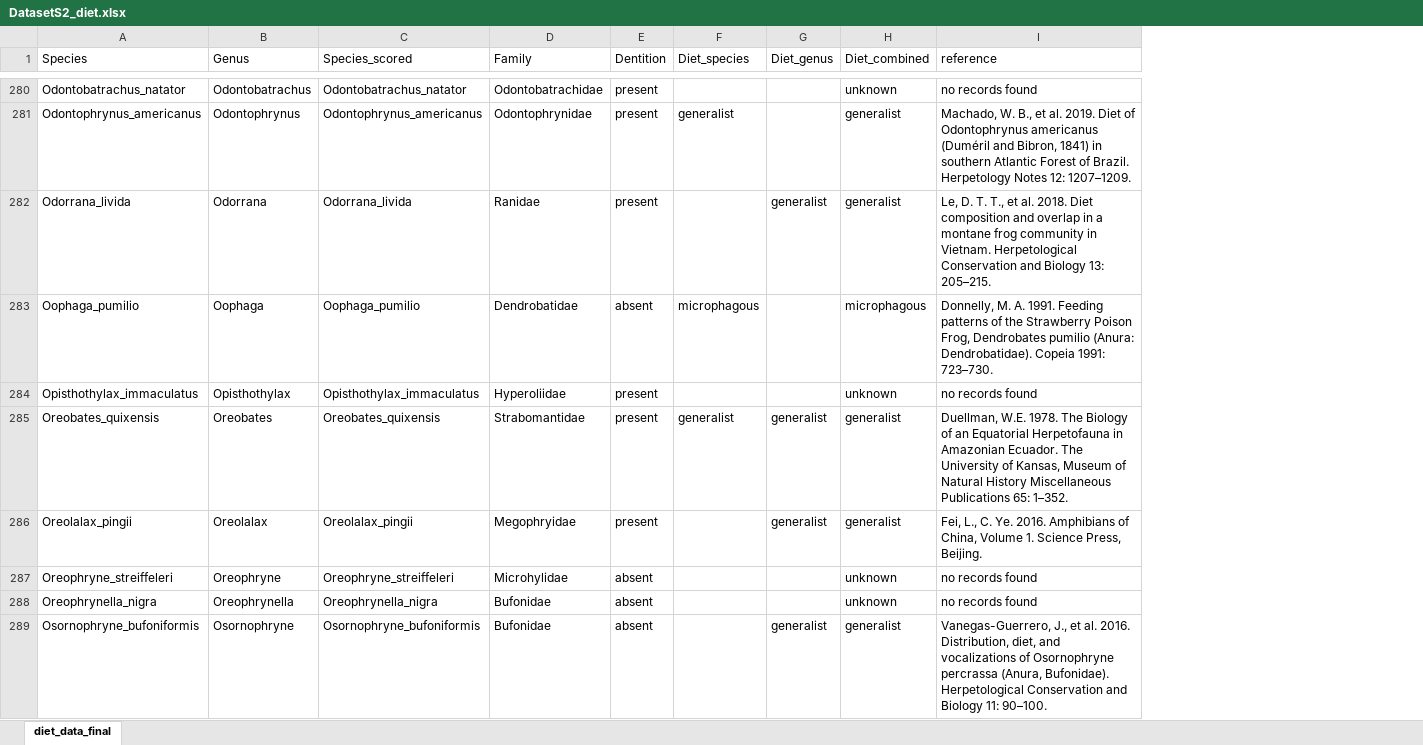
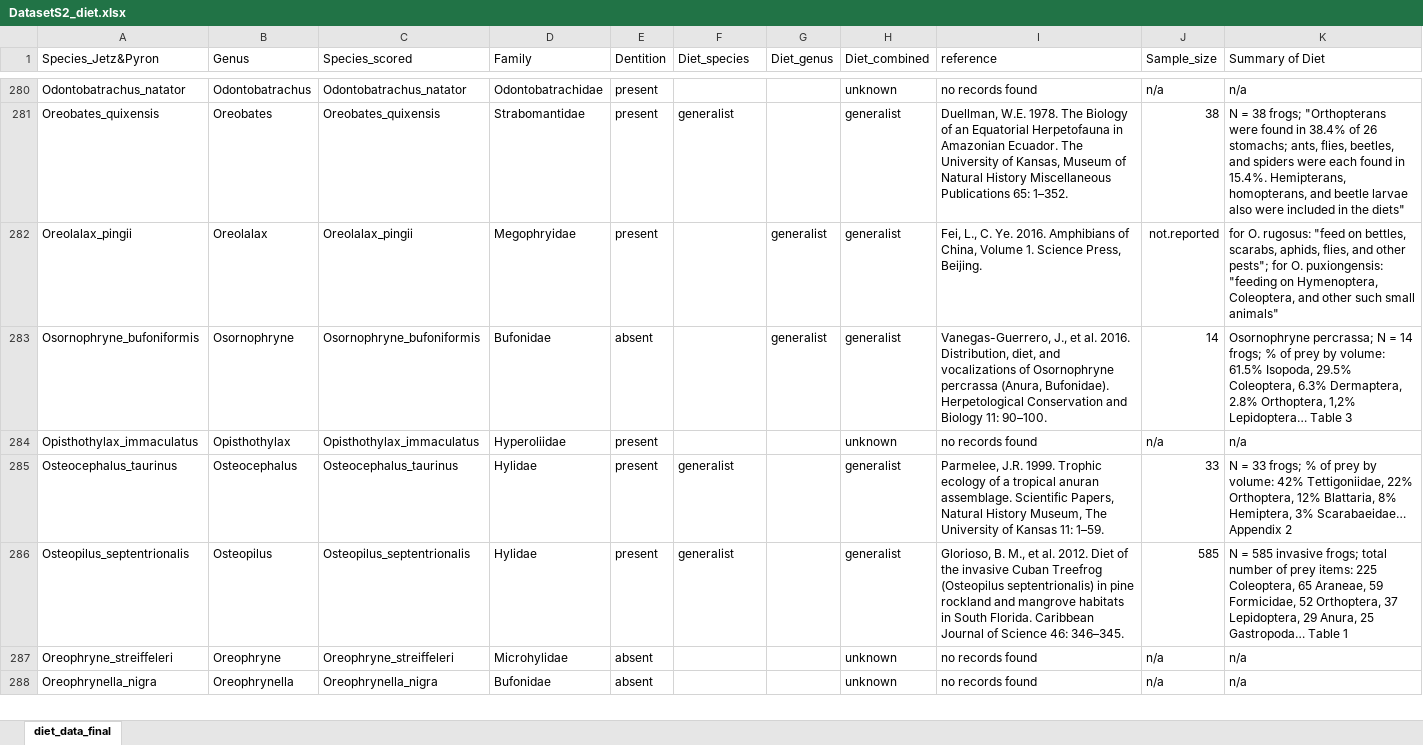
Before and after one commit to dpaluh/edentulous_frogs, an Excel workbook: DatasetS2_diet.xlsx, sheet diet_data_final, drawn as a sheet; only a part is shown, gaps mark what is left out; values as stored, in another font and other column widths than the file's, no borders; removed rows and columns are numbered as before the commit, all else as after; the diff covers the shown part only; the diff names each change by its address in the sheet, - before the commit and + after, or states it on an @@ line.

Commit message:
Dataset S2

```diff
--- a/DatasetS2_diet.xlsx (sheet diet_data_final)
+++ b/DatasetS2_diet.xlsx (sheet diet_data_final)
+column J (Sample_size), rows 280-282: n/a | 38 | not.reported; row 284: n/a; rows 287-288: n/a | n/a
+column K (Summary of Diet), rows 280-282: n/a | N = 38 frogs; "Orthopterans were found in 38.4% of 26 stomachs; ants, flies, beetles, and spiders were each found in 15.4%. Hemipterans, homopterans, and beetle larvae also were included in the diets" | for O. rugosus: "feed on bettles, scarabs, aphids, flies, and other pests"; for O. puxiongensis: "feeding on Hymenoptera, Coleoptera, and other such small animals"; row 284: n/a; rows 287-288: n/a | n/a
-A1: Species
+A1: Species_Jetz&Pyron
-A281 (Species_Jetz&Pyron): Odontophrynus_americanus
+A281 (Species_Jetz&Pyron): Oreobates_quixensis
-B281 (Genus): Odontophrynus
+B281 (Genus): Oreobates
-C281 (Species_scored): Odontophrynus_americanus
+C281 (Species_scored): Oreobates_quixensis
-D281 (Family): Odontophrynidae
+D281 (Family): Strabomantidae
-I281 (reference): Machado, W. B., et al. 2019. Diet of Odontophrynus americanus (Duméril and Bibron, 1841) in southern Atlantic Forest of Brazil. Herpetology Notes 12: 1207–1209.
+I281 (reference): Duellman, W.E. 1978. The Biology of an Equatorial Herpetofauna in Amazonian Ecuador. The University of Kansas, Museum of Natural History Miscellaneous Publications 65: 1–352.
-A282 (Species_Jetz&Pyron): Odorrana_livida
+A282 (Species_Jetz&Pyron): Oreolalax_pingii
-B282 (Genus): Odorrana
+B282 (Genus): Oreolalax
-C282 (Species_scored): Odorrana_livida
+C282 (Species_scored): Oreolalax_pingii
-D282 (Family): Ranidae
+D282 (Family): Megophryidae
-I282 (reference): Le, D. T. T., et al. 2018. Diet composition and overlap in a montane frog community in Vietnam. Herpetological Conservation and Biology 13: 205–215.
+I282 (reference): Fei, L., C. Ye. 2016. Amphibians of China, Volume 1. Science Press, Beijing.
@@ row 283 moved to row 279: Oophaga_pumilio @@
@@ row 289 moved to row 283: Osornophryne_bufoniformis @@
-row 285: Oreobates_quixensis | Oreobates | Oreobates_quixensis | Strabomantidae | present | generalist | generalist | generalist | Duellman, W.E. 1978. The Biology of an Equatorial Herpetofauna in Amazonian Ecuador. The University of Kansas, Museum of Natural History Miscellaneous Publications 65: 1–352.
-row 286: Oreolalax_pingii | Oreolalax | Oreolalax_pingii | Megophryidae | present |  | generalist | generalist | Fei, L., C. Ye. 2016. Amphibians of China, Volume 1. Science Press, Beijing.
@@ row 290 moved to row 285: Osteocephalus_taurinus @@
@@ row 291 moved to row 286: Osteopilus_septentrionalis @@
```
Also changed, not shown: 16 added rows, 14 removed rows, 95 moved rows and 29 edited cells elsewhere in this sheet.
